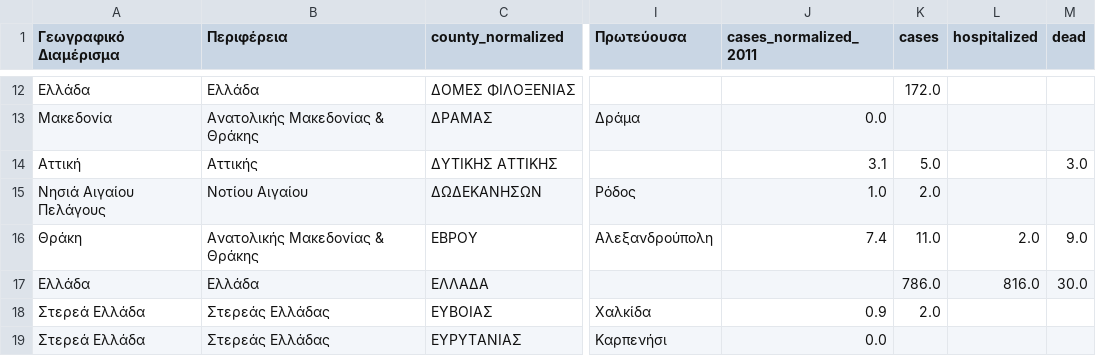
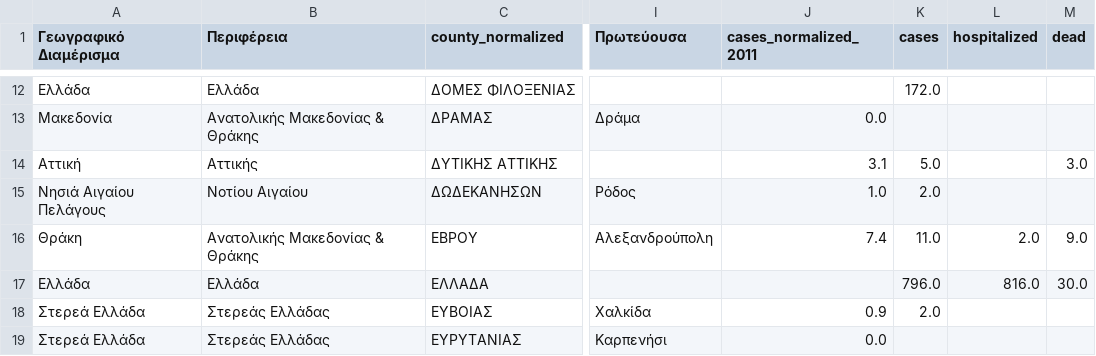
Before and after one commit to Covid-19-Response-Greece/covid19-data-greece, a CSV file: data/greece/iMEdD-Lab/greece.csv, drawn as a sheet; only a part is shown, gaps mark what is left out; the diff names each change by its address in the sheet, - before the commit and + after, or states it on an @@ line.

```diff
--- a/data/greece/iMEdD-Lab/greece.csv
+++ b/data/greece/iMEdD-Lab/greece.csv
-K17 (cases): 786.0
+K17 (cases): 796.0
```
Also changed, not shown: data/greece/iMEdD-Lab/greeceTimeline.csv, data/greece/iMEdD-Lab/greece_cases.csv, 4 other files.
